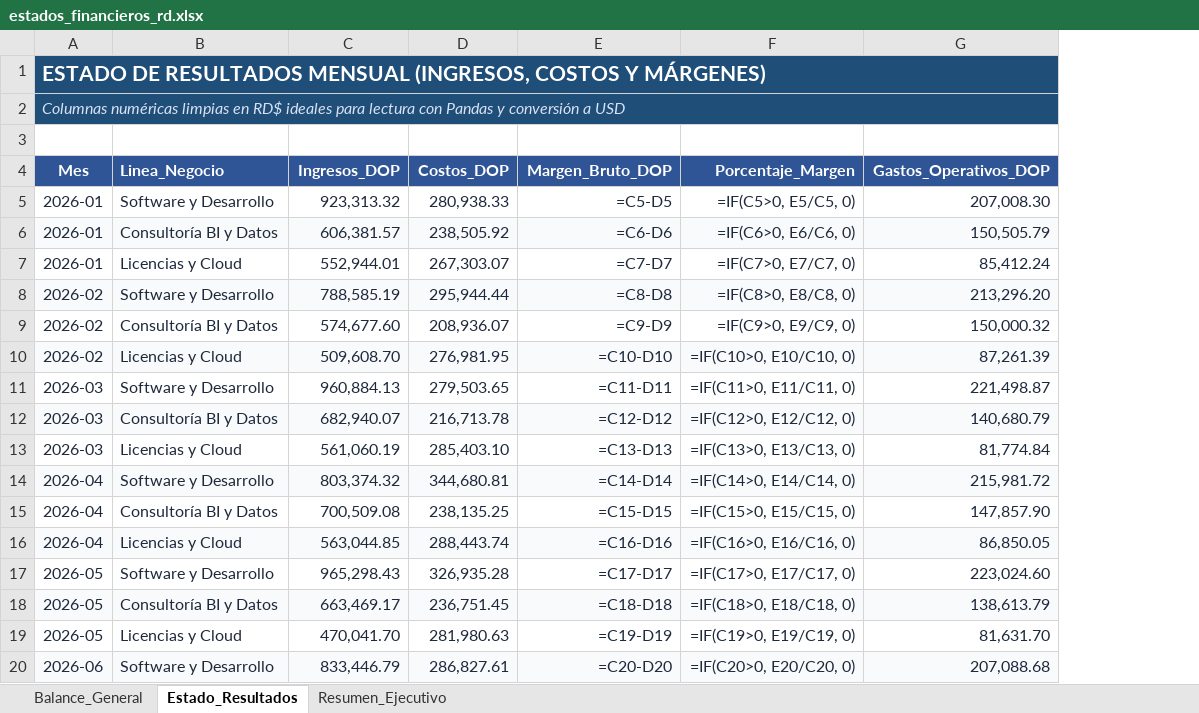
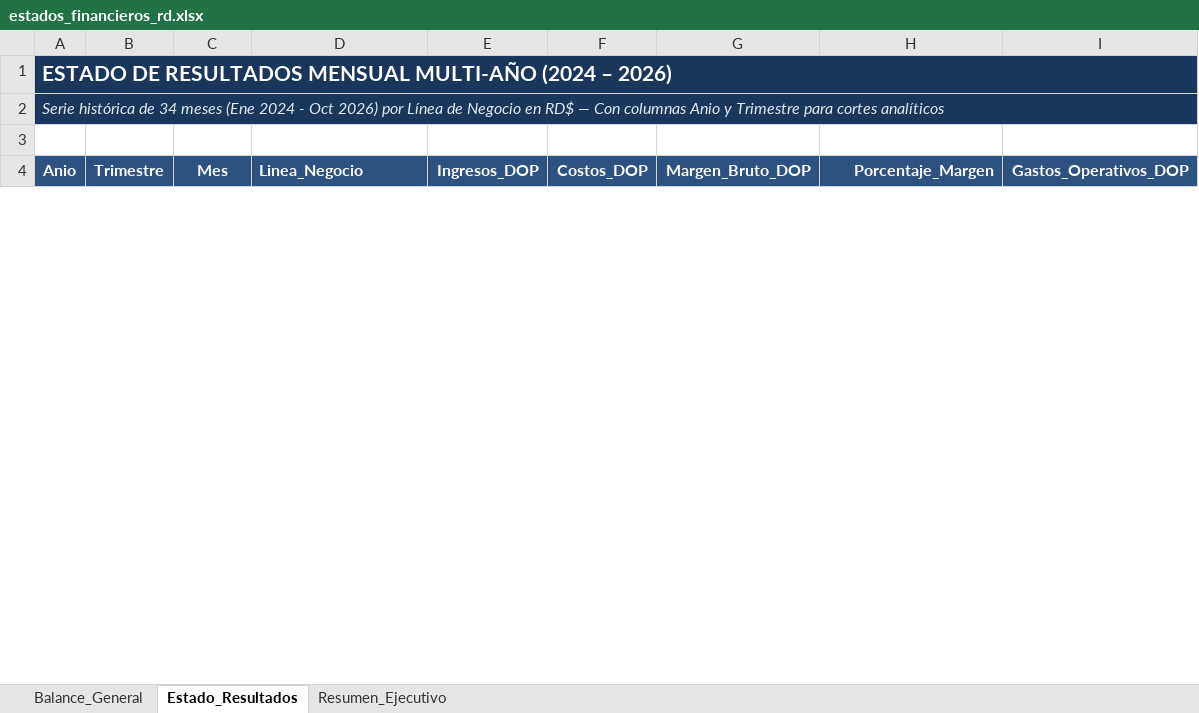
Before and after one commit to JUANCITOPENA/APIs-Python-Casos-Reales-Excel-Streamlit, an Excel workbook: estados_financieros_rd.xlsx, sheet Estado_Resultados, drawn as a sheet; only a part is shown; values as stored, in another font and other column widths than the file's, no borders; formulas without a stored value are shown as written; conditional formats not drawn; removed rows and columns are numbered as before the commit, all else as after; the diff covers the shown part only; the diff names each change by its address in the sheet, - before the commit and + after, or states it on an @@ line.

Commit message:
Nuevos registros

```diff
--- a/estados_financieros_rd.xlsx (sheet Estado_Resultados)
+++ b/estados_financieros_rd.xlsx (sheet Estado_Resultados)
+column A (Anio), rows 1-2: ESTADO DE RESULTADOS MENSUAL MULTI-AÑO (2024 – 2026) | Serie histórica de 34 meses (Ene 2024 - Oct 2026) por Línea de Negocio en RD$ — Con columnas Anio y Trimestre para cortes analíticos
+column B (Trimestre), empty
-C1 (Mes): ESTADO DE RESULTADOS MENSUAL (INGRESOS, COSTOS Y MÁRGENES)
+C1 (Mes): (empty)
-C1:C2 fill: #1F4E78
+C1:C2 fill: none
-A1:G1 merged
-C2 (Mes): Columnas numéricas limpias en RD$ ideales para lectura con Pandas y conversión a USD
+C2 (Mes): (empty)
-A2:G2 merged
-row 5: 2026-01 | Software y Desarrollo | 923,313.32 | 280,938.33 | =C5-D5 | =IF(C5>0, E5/C5, 0) | 207,008.30
-row 6: 2026-01 | Consultoría BI y Datos | 606,381.57 | 238,505.92 | =C6-D6 | =IF(C6>0, E6/C6, 0) | 150,505.79
-row 7: 2026-01 | Licencias y Cloud | 552,944.01 | 267,303.07 | =C7-D7 | =IF(C7>0, E7/C7, 0) | 85,412.24
-row 8: 2026-02 | Software y Desarrollo | 788,585.19 | 295,944.44 | =C8-D8 | =IF(C8>0, E8/C8, 0) | 213,296.20
-row 9: 2026-02 | Consultoría BI y Datos | 574,677.60 | 208,936.07 | =C9-D9 | =IF(C9>0, E9/C9, 0) | 150,000.32
-row 10: 2026-02 | Licencias y Cloud | 509,608.70 | 276,981.95 | =C10-D10 | =IF(C10>0, E10/C10, 0) | 87,261.39
-row 11: 2026-03 | Software y Desarrollo | 960,884.13 | 279,503.65 | =C11-D11 | =IF(C11>0, E11/C11, 0) | 221,498.87
-row 12: 2026-03 | Consultoría BI y Datos | 682,940.07 | 216,713.78 | =C12-D12 | =IF(C12>0, E12/C12, 0) | 140,680.79
-row 13: 2026-03 | Licencias y Cloud | 561,060.19 | 285,403.10 | =C13-D13 | =IF(C13>0, E13/C13, 0) | 81,774.84
-row 14: 2026-04 | Software y Desarrollo | 803,374.32 | 344,680.81 | =C14-D14 | =IF(C14>0, E14/C14, 0) | 215,981.72
-row 15: 2026-04 | Consultoría BI y Datos | 700,509.08 | 238,135.25 | =C15-D15 | =IF(C15>0, E15/C15, 0) | 147,857.90
-row 16: 2026-04 | Licencias y Cloud | 563,044.85 | 288,443.74 | =C16-D16 | =IF(C16>0, E16/C16, 0) | 86,850.05
-row 17: 2026-05 | Software y Desarrollo | 965,298.43 | 326,935.28 | =C17-D17 | =IF(C17>0, E17/C17, 0) | 223,024.60
-row 18: 2026-05 | Consultoría BI y Datos | 663,469.17 | 236,751.45 | =C18-D18 | =IF(C18>0, E18/C18, 0) | 138,613.79
-row 19: 2026-05 | Licencias y Cloud | 470,041.70 | 281,980.63 | =C19-D19 | =IF(C19>0, E19/C19, 0) | 81,631.70
-row 20: 2026-06 | Software y Desarrollo | 833,446.79 | 286,827.61 | =C20-D20 | =IF(C20>0, E20/C20, 0) | 207,088.68
```
Also changed, not shown: 103 added rows and 15 removed rows elsewhere in this sheet, sheet Balance_General, sheet Resumen_Ejecutivo, charts or pictures.
